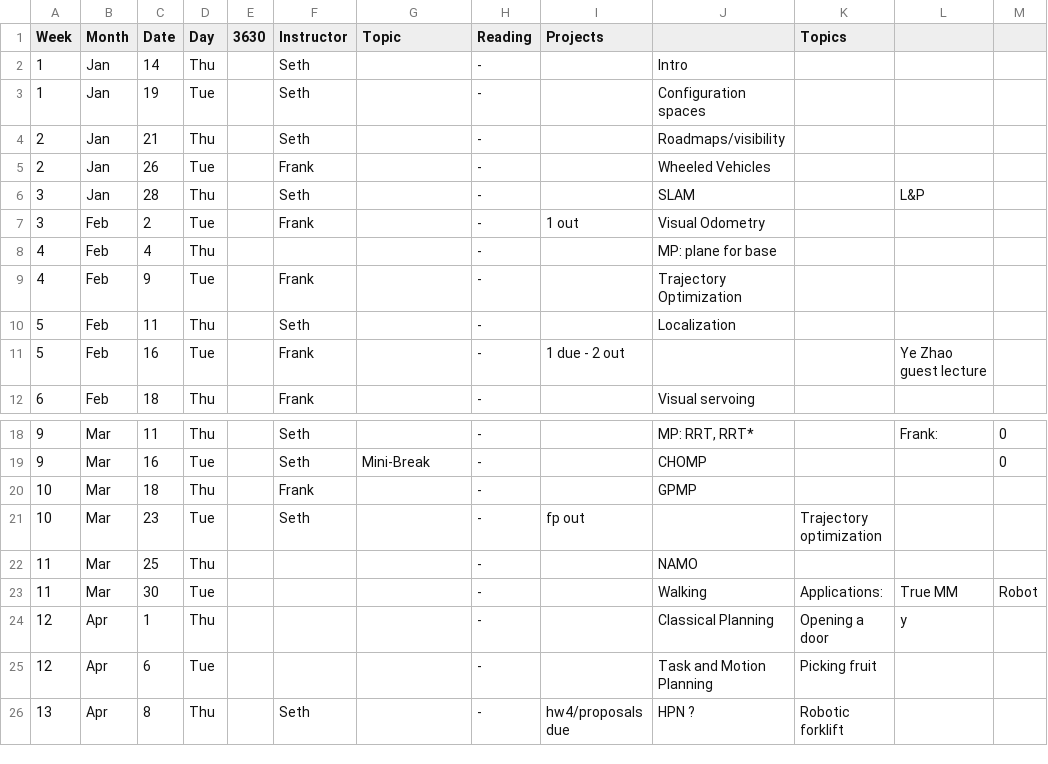
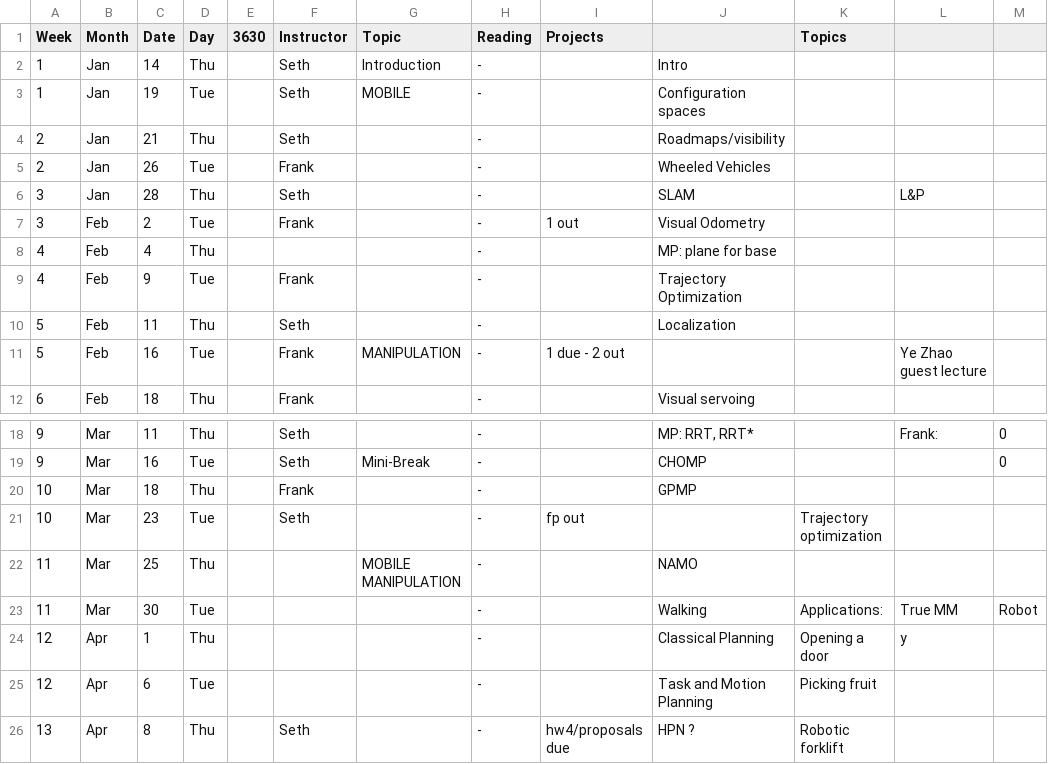
Before and after one commit to dellaert/21S-8803MM, a CSV file: _data/21S-8803-Schedule.csv, drawn as a sheet; only a part is shown, gaps mark what is left out; the diff names each change by its address in the sheet, - before the commit and + after, or states it on an @@ line.

Commit message:
Updated Schedule

```diff
--- a/_data/21S-8803-Schedule.csv
+++ b/_data/21S-8803-Schedule.csv
-G2 (Topic): (empty)
+G2 (Topic): Introduction
-G3 (Topic): (empty)
+G3 (Topic): MOBILE
-G11 (Topic): (empty)
+G11 (Topic): MANIPULATION
-G22 (Topic): (empty)
+G22 (Topic): MOBILE MANIPULATION
```
Also changed, not shown: 4 other files.
